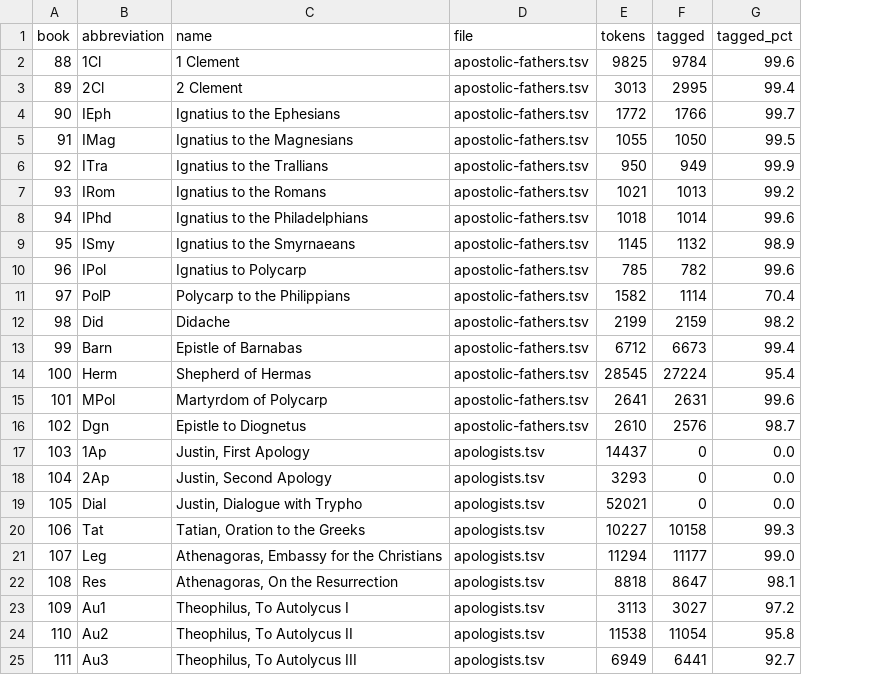
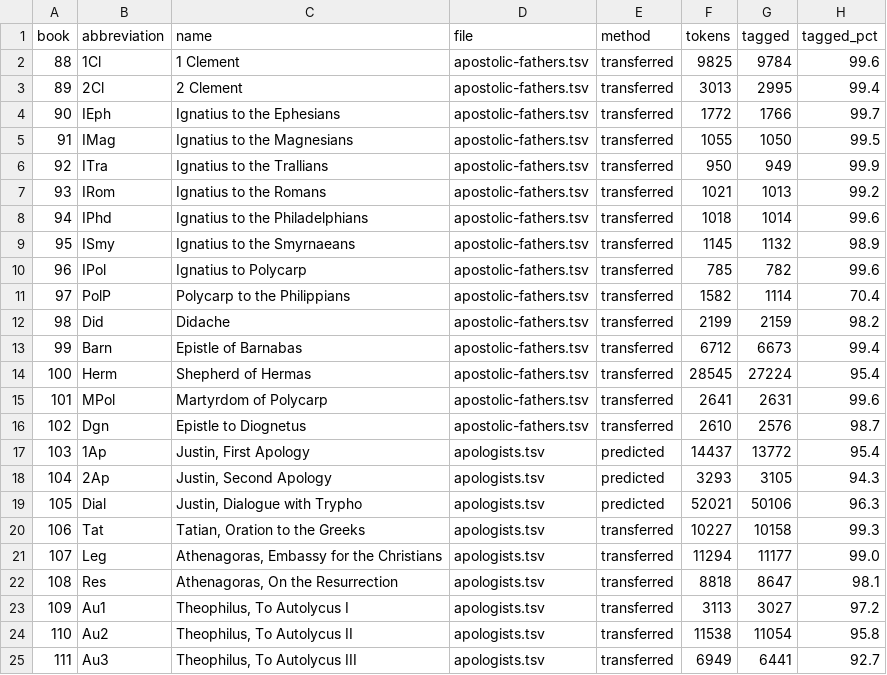
Before and after one commit to Vagelis-Prokopiou/apostolic-fathers-apologists-morphology, a TSV file: books.tsv, drawn as a sheet; addresses are those after the commit; the diff names each change by its address in the sheet, - before the commit and + after, or states it on an @@ line.

Commit message:
v2: Justin Martyr tagged by prediction from GLAUx
Justin's three works (69,751 words), absent from GLAUx, are now tagged by a
model trained on GLAUx's analysis of related Greek (CC BY-SA texts only):
66,983 words tagged; words never seen in training stay untagged. Held out on
Tatian / Athenagoras it agreed with GLAUx on 93.98 / 93.37% of full tags and
98.70 / 98.88% of lemmas. books.tsv gains a method column (transferred /
predicted). Every other row is unchanged.

The licence section now says how GLAUx actually licenses its data: per source
text, through its metadata.txt.

```diff
--- a/books.tsv
+++ b/books.tsv
+column E (method), rows 2-25: transferred | transferred | transferred | transferred | transferred | transferred | transferred | transferred | transferred | transferred | transferred | transferred | transferred | transferred | transferred | predicted | predicted | predicted | transferred | transferred | transferred | transferred | transferred | transferred
-G17 (tagged): 0
+G17 (tagged): 13772
-H17 (tagged_pct): 0.0
+H17 (tagged_pct): 95.4
-G18 (tagged): 0
+G18 (tagged): 3105
-H18 (tagged_pct): 0.0
+H18 (tagged_pct): 94.3
-G19 (tagged): 0
+G19 (tagged): 50106
-H19 (tagged_pct): 0.0
+H19 (tagged_pct): 96.3
```
Also changed, not shown: 2 other files.
